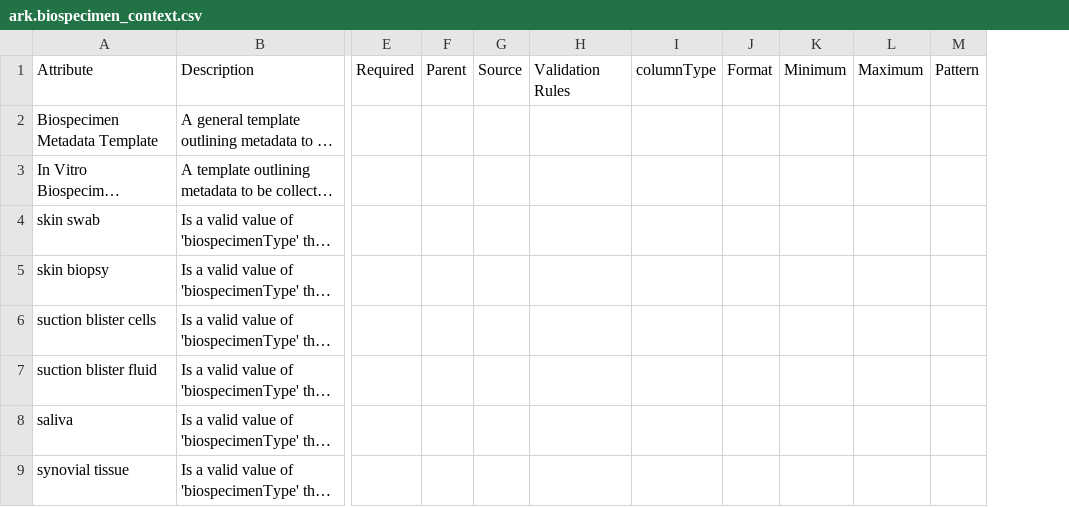
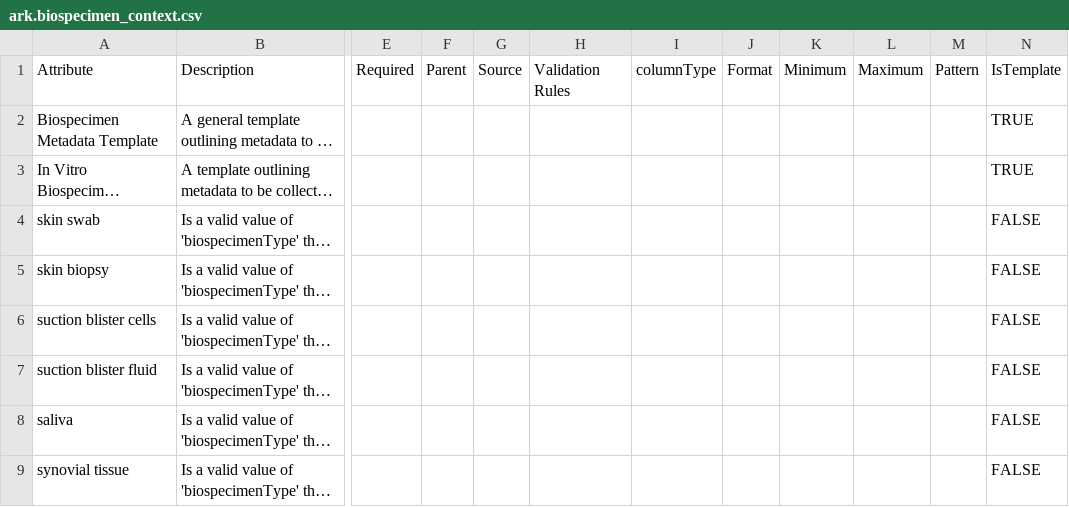
Before and after one commit to ARK-Portal/data_model, a CSV file: model_contexts/biospecimen/ark.biospecimen_context.csv, drawn as a sheet; only a part is shown, gaps mark what is left out; long unchanged cells end in …; the diff names each change by its address in the sheet, - before the commit and + after, or states it on an @@ line.

```diff
--- a/model_contexts/biospecimen/ark.biospecimen_context.csv
+++ b/model_contexts/biospecimen/ark.biospecimen_context.csv
+column N, rows 1-9: IsTemplate | TRUE | TRUE | FALSE | FALSE | FALSE | FALSE | FALSE | FALSE
```
Also changed, not shown: ark.all_attributes.csv, model_contexts/main/ark.main_context.csv, 7 other files.
